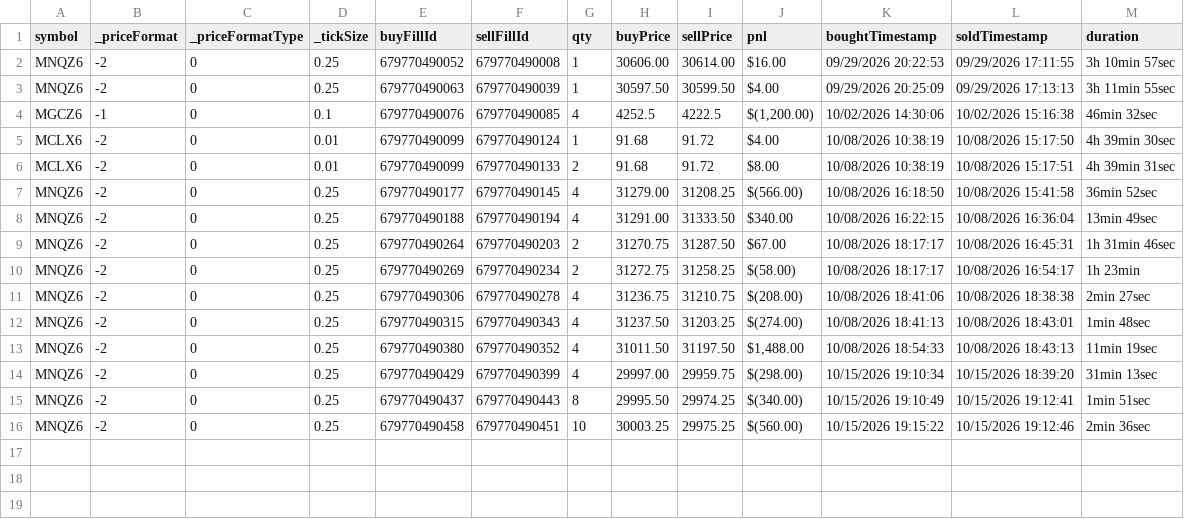
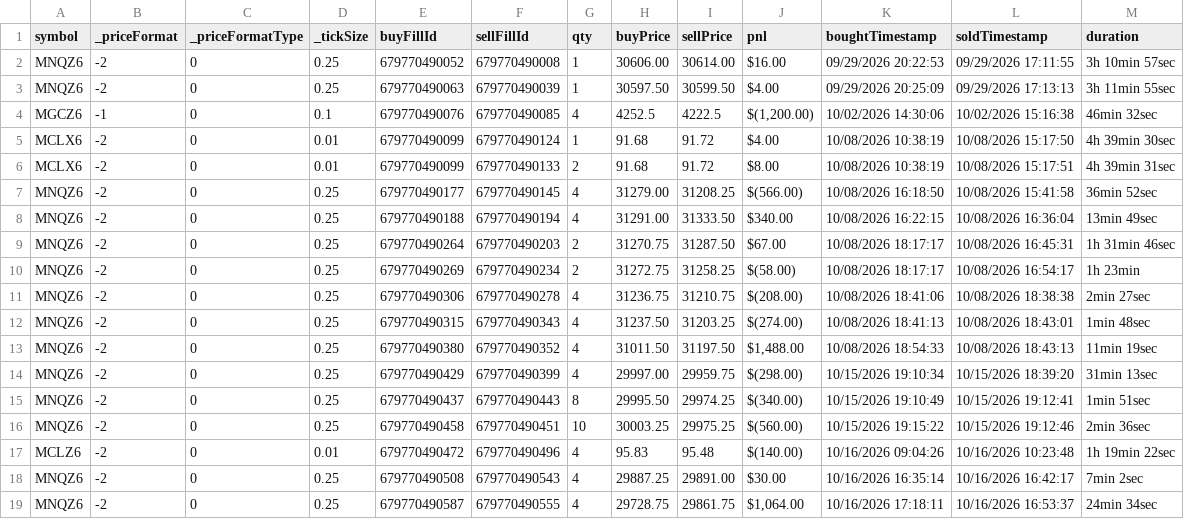
Before and after one commit to scaryseb-afk/journal-trading, a CSV file: csv/comptes/02b.csv, drawn as a sheet; the diff names each change by its address in the sheet, - before the commit and + after, or states it on an @@ line.

```diff
--- a/csv/comptes/02b.csv
+++ b/csv/comptes/02b.csv
+row 17: MCLZ6 | -2 | 0 | 0.01 | 679770490472 | 679770490496 | 4 | 95.83 | 95.48 | $(140.00) | 10/16/2026 09:04:26 | 10/16/2026 10:23:48 | 1h 19min 22sec
+row 18: MNQZ6 | -2 | 0 | 0.25 | 679770490508 | 679770490543 | 4 | 29887.25 | 29891.00 | $30.00 | 10/16/2026 16:35:14 | 10/16/2026 16:42:17 | 7min 2sec
+row 19: MNQZ6 | -2 | 0 | 0.25 | 679770490587 | 679770490555 | 4 | 29728.75 | 29861.75 | $1,064.00 | 10/16/2026 17:18:11 | 10/16/2026 16:53:37 | 24min 34sec
```
Also changed, not shown: csv/comptes/001.csv, csv/comptes/A.csv, 3 other files.
